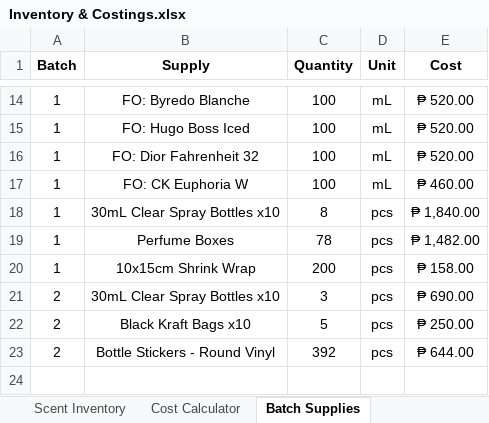
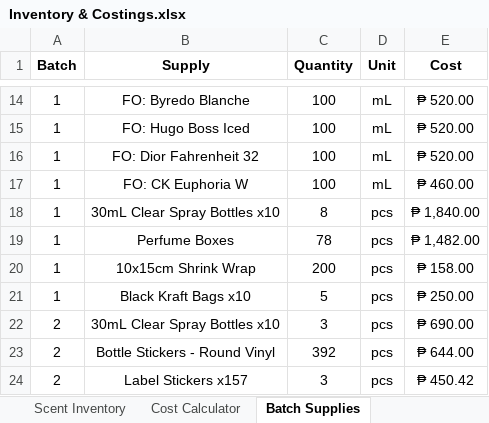
Before and after one commit to sdbrgo/MyOwnScentRepo, an Excel workbook: Inventory & Costings.xlsx, sheet Batch Supplies, drawn as a sheet; only a part is shown, gaps mark what is left out; values as stored, in another font and other column widths than the file's, no borders; removed rows and columns are numbered as before the commit, all else as after; the diff names each change by its address in the sheet, - before the commit and + after, or states it on an @@ line.

```diff
--- a/Inventory & Costings.xlsx (sheet Batch Supplies)
+++ b/Inventory & Costings.xlsx (sheet Batch Supplies)
+row 21: 1 | Black Kraft Bags x10 | 5 | pcs | ₱ 250.00
-row 22: 2 | Black Kraft Bags x10 | 5 | pcs | ₱ 250.00
+row 24: 2 | Label Stickers x157 | 3 | pcs | ₱ 450.42
```
Also changed, not shown: sheet Scent Inventory, sheet Cost Calculator, Supplies.xlsx, 1 other file.
